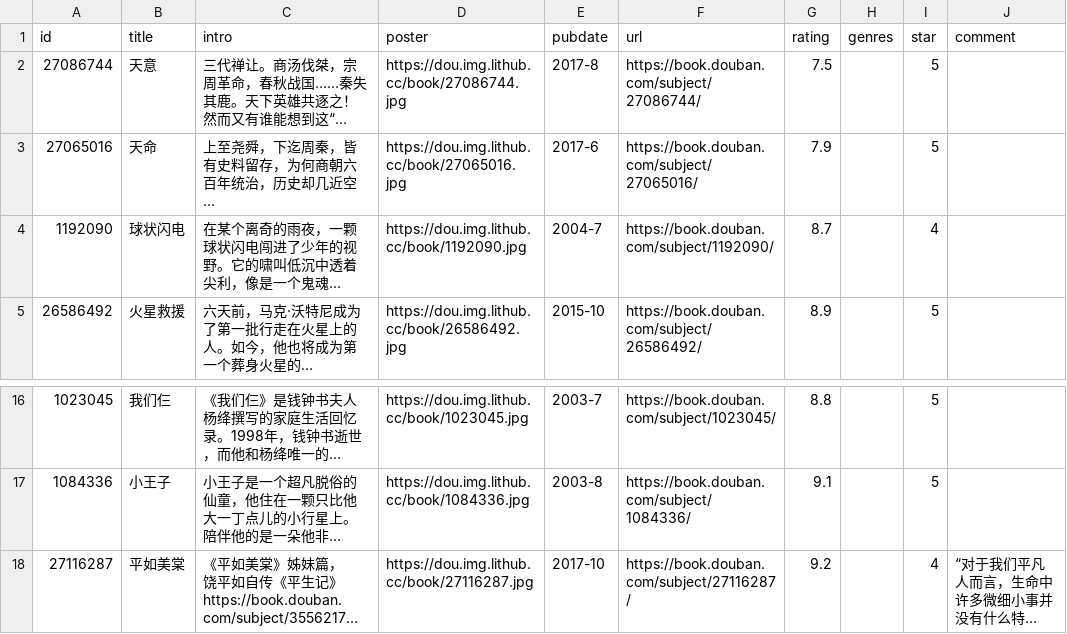
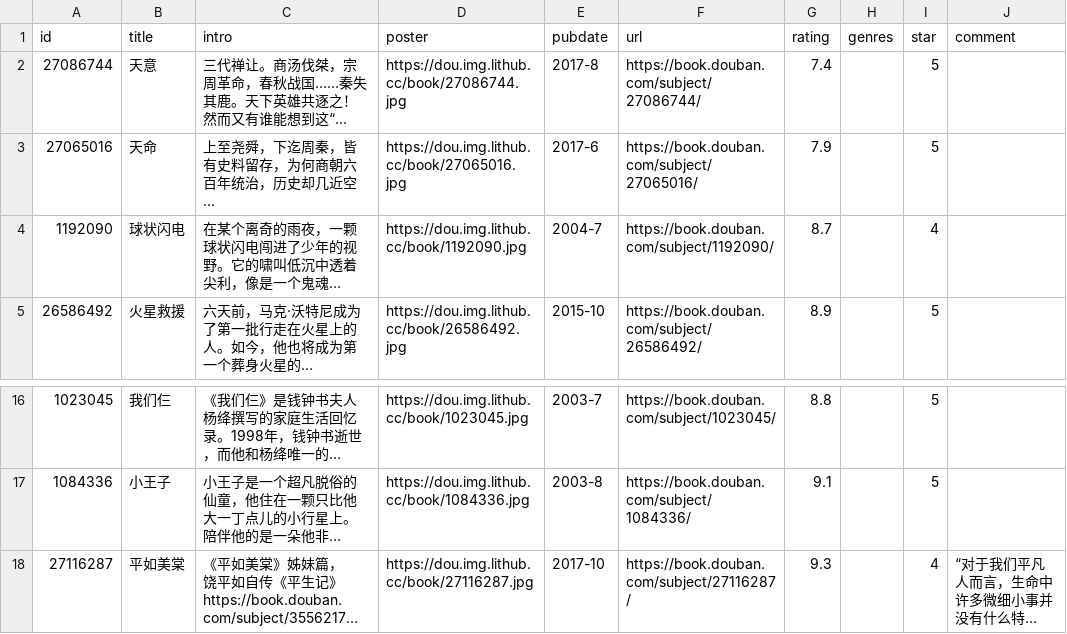
Before and after one commit to spacding/spacding.github.io, a CSV file: data/douban/book.csv, drawn as a sheet; only a part is shown, gaps mark what is left out; long unchanged cells end in …; the diff names each change by its address in the sheet, - before the commit and + after, or states it on an @@ line.

Commit message:
chore: update douban data

```diff
--- a/data/douban/book.csv
+++ b/data/douban/book.csv
-G2 (rating): 7.5
+G2 (rating): 7.4
-G18 (rating): 9.2
+G18 (rating): 9.3
```
Also changed, not shown: data/douban/movie.csv.
